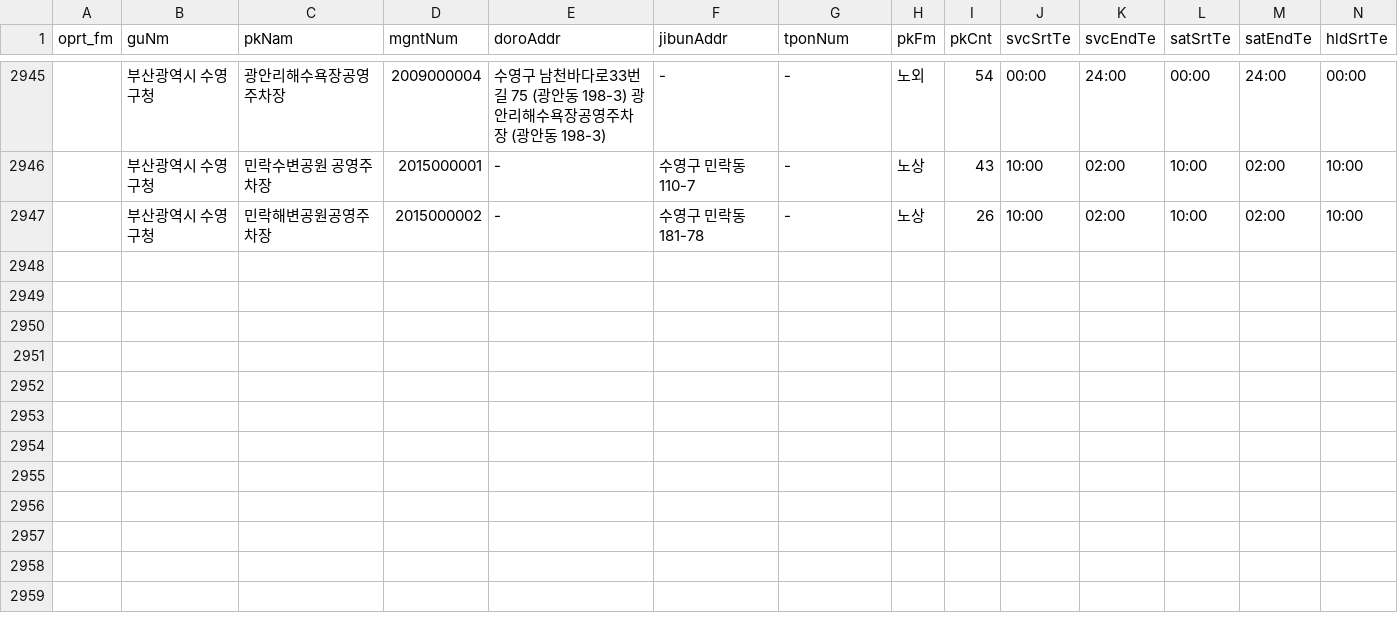
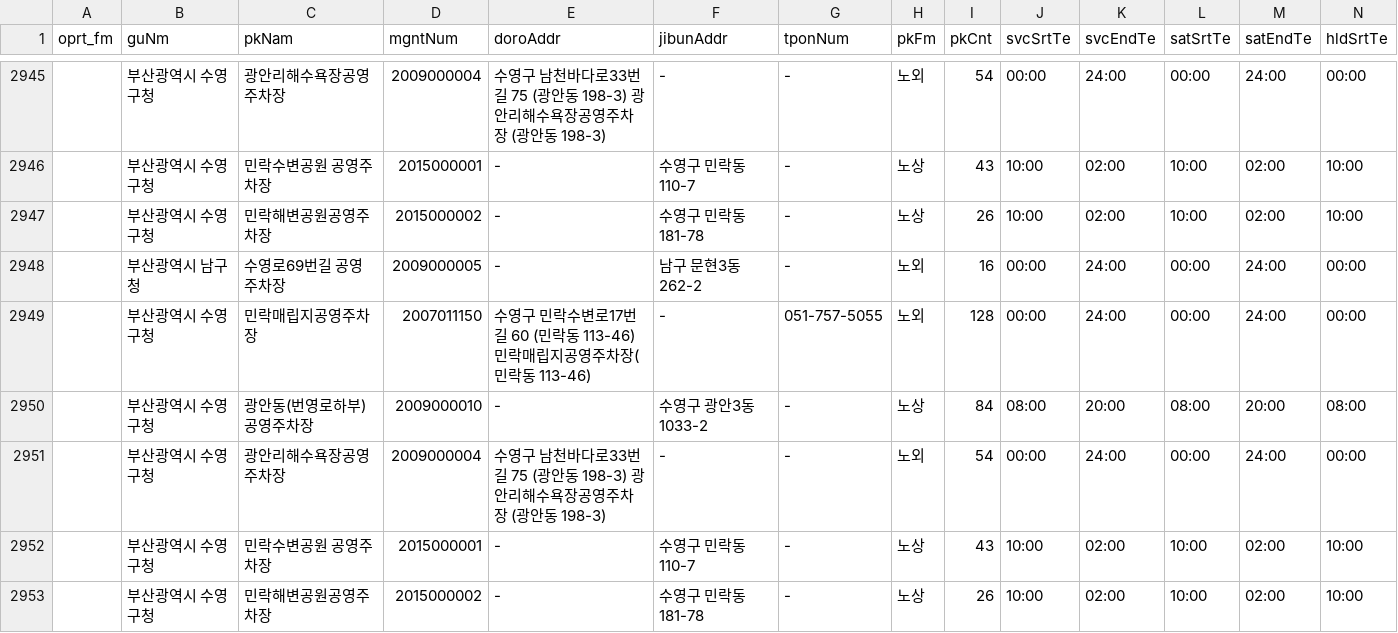
Before and after one commit to gaeunchocho/-gwangan-parking-data, a CSV file: data/parking_log.csv, drawn as a sheet; only a part is shown, gaps mark what is left out; rows hold the shown columns only; the diff names each change by its address in the sheet, - before the commit and + after, or states it on an @@ line.

```diff
--- a/data/parking_log.csv
+++ b/data/parking_log.csv
+row 2948:  | 부산광역시 남구청 | 수영로69번길 공영주차장 | 2009000005 | - | 남구 문현3동 262-2 | - | 노외 | 16 | 00:00 | 24:00 | 00:00 | 24:00 | 00:00
+row 2949:  | 부산광역시 수영구청 | 민락매립지공영주차장 | 2007011150 | 수영구 민락수변로17번길 60 (민락동 113-46) 민락매립지공영주차장(민락동 113-46) | - | 051-757-5055 | 노외 | 128 | 00:00 | 24:00 | 00:00 | 24:00 | 00:00
+row 2950:  | 부산광역시 수영구청 | 광안동(번영로하부)공영주차장 | 2009000010 | - | 수영구 광안3동 1033-2 | - | 노상 | 84 | 08:00 | 20:00 | 08:00 | 20:00 | 08:00
+row 2951:  | 부산광역시 수영구청 | 광안리해수욕장공영주차장 | 2009000004 | 수영구 남천바다로33번길 75 (광안동 198-3) 광안리해수욕장공영주차장 (광안동 198-3) | - | - | 노외 | 54 | 00:00 | 24:00 | 00:00 | 24:00 | 00:00
+row 2952:  | 부산광역시 수영구청 | 민락수변공원 공영주차장 | 2015000001 | - | 수영구 민락동 110-7 | - | 노상 | 43 | 10:00 | 02:00 | 10:00 | 02:00 | 10:00
+row 2953:  | 부산광역시 수영구청 | 민락해변공원공영주차장 | 2015000002 | - | 수영구 민락동 181-78 | - | 노상 | 26 | 10:00 | 02:00 | 10:00 | 02:00 | 10:00
```
